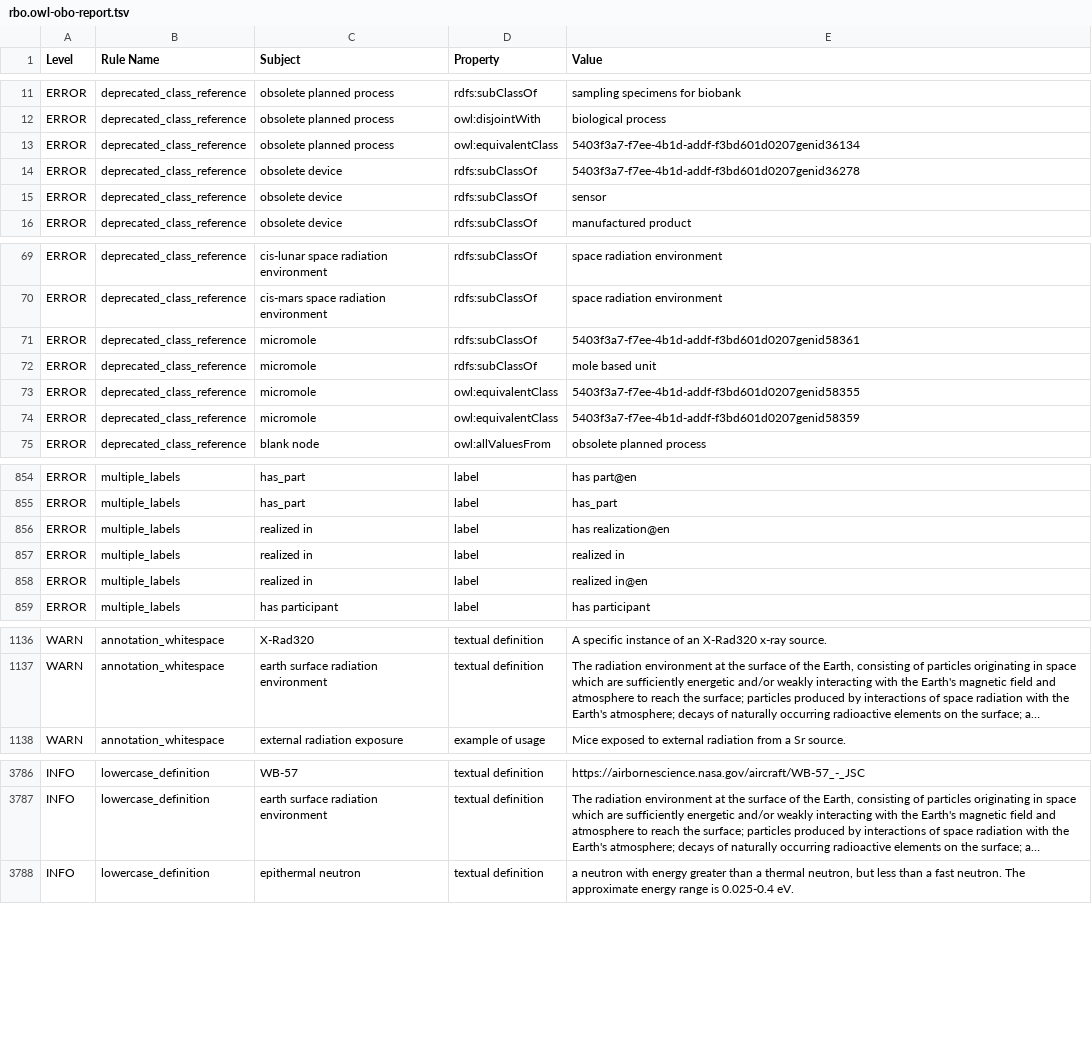
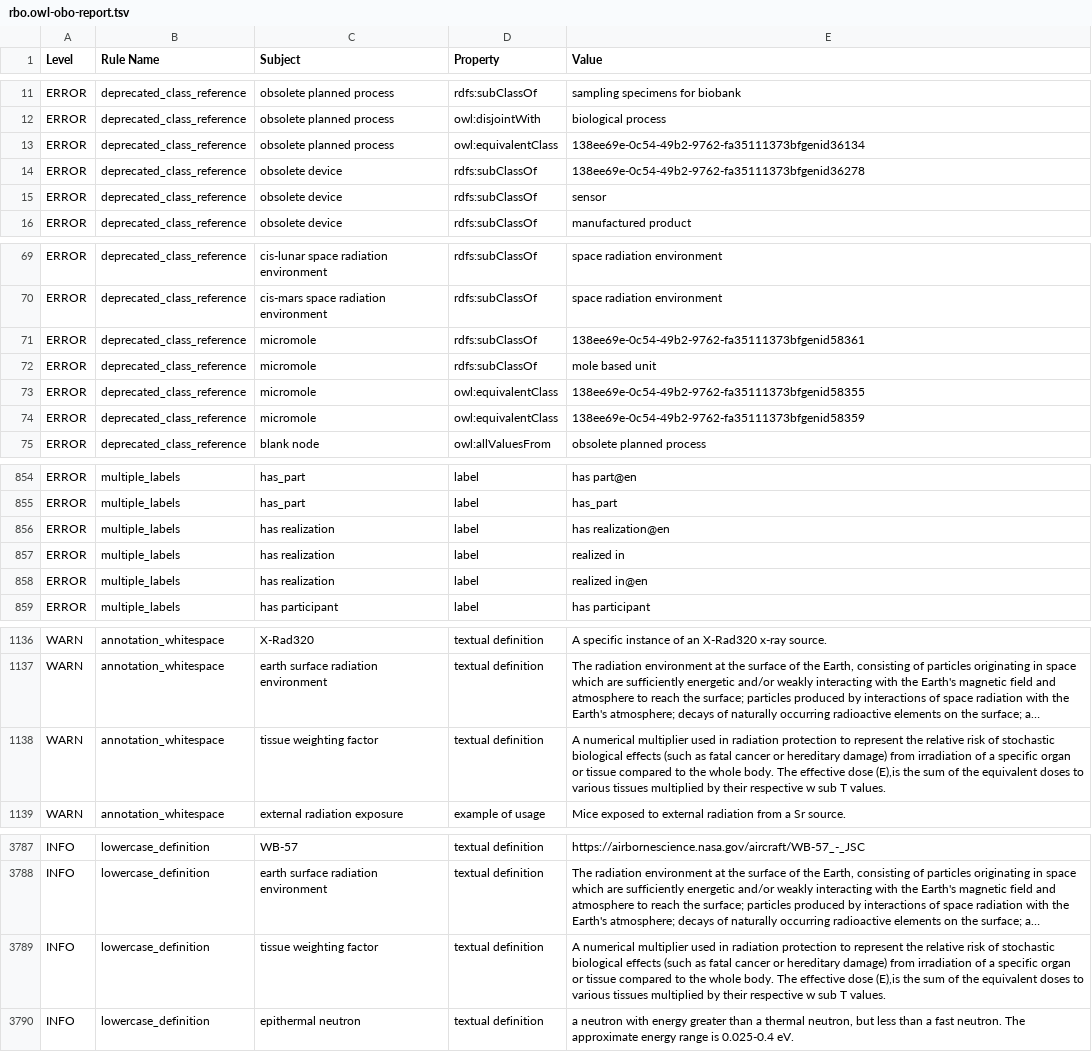
Before and after one commit to Radiobiology-Informatics-Consortium/RBO, a TSV file: src/ontology/reports/rbo.owl-obo-report.tsv, drawn as a sheet; only a part is shown, gaps mark what is left out; long unchanged cells end in …; the diff covers the shown part only; the diff names each change by its address in the sheet, - before the commit and + after, or states it on an @@ line.

Commit message:
Build with NTRs mixed radiation

```diff
--- a/src/ontology/reports/rbo.owl-obo-report.tsv
+++ b/src/ontology/reports/rbo.owl-obo-report.tsv
-E13 (Value): 5403f3a7-f7ee-4b1d-addf-f3bd601d0207genid36134
+E13 (Value): 138ee69e-0c54-49b2-9762-fa35111373bfgenid36134
-E14 (Value): 5403f3a7-f7ee-4b1d-addf-f3bd601d0207genid36278
+E14 (Value): 138ee69e-0c54-49b2-9762-fa35111373bfgenid36278
-E71 (Value): 5403f3a7-f7ee-4b1d-addf-f3bd601d0207genid58361
+E71 (Value): 138ee69e-0c54-49b2-9762-fa35111373bfgenid58361
-E73 (Value): 5403f3a7-f7ee-4b1d-addf-f3bd601d0207genid58355
+E73 (Value): 138ee69e-0c54-49b2-9762-fa35111373bfgenid58355
-E74 (Value): 5403f3a7-f7ee-4b1d-addf-f3bd601d0207genid58359
+E74 (Value): 138ee69e-0c54-49b2-9762-fa35111373bfgenid58359
-C856:C858 (Subject): realized in
+C856:C858 (Subject): has realization
+row 1138: WARN | annotation_whitespace | tissue weighting factor | textual definition | A numerical multiplier used in radiation protection to represent the relative risk of stochastic biological effects (such as fatal cancer or hereditary damage) from irradiation of a specific organ or tissue compared to the whole body. The effective dose (E),is the sum of the equivalent doses to various tissues multiplied by their respective w sub T values.
+row 3789: INFO | lowercase_definition | tissue weighting factor | textual definition | A numerical multiplier used in radiation protection to represent the relative risk of stochastic biological effects (such as fatal cancer or hereditary damage) from irradiation of a specific organ or tissue compared to the whole body. The effective dose (E),is the sum of the equivalent doses to various tissues multiplied by their respective w sub T values.
```
Also changed, not shown: 6 edited cells elsewhere in this file, src/ontology/reports/class-count-by-prefix.tsv, src/ontology/reports/rbo-edit.owl-obo-report.tsv, 13 other files.
